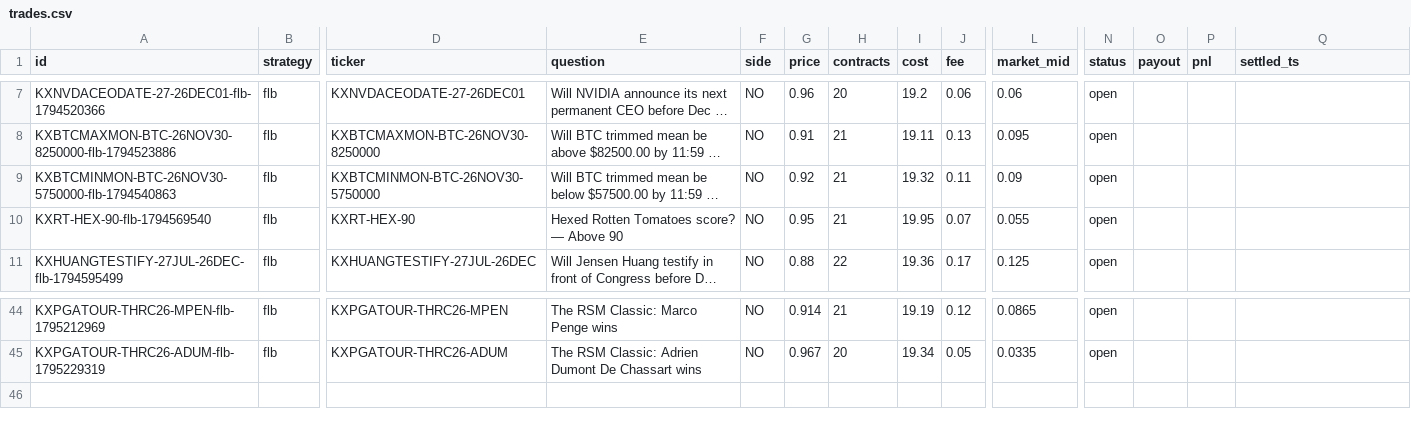
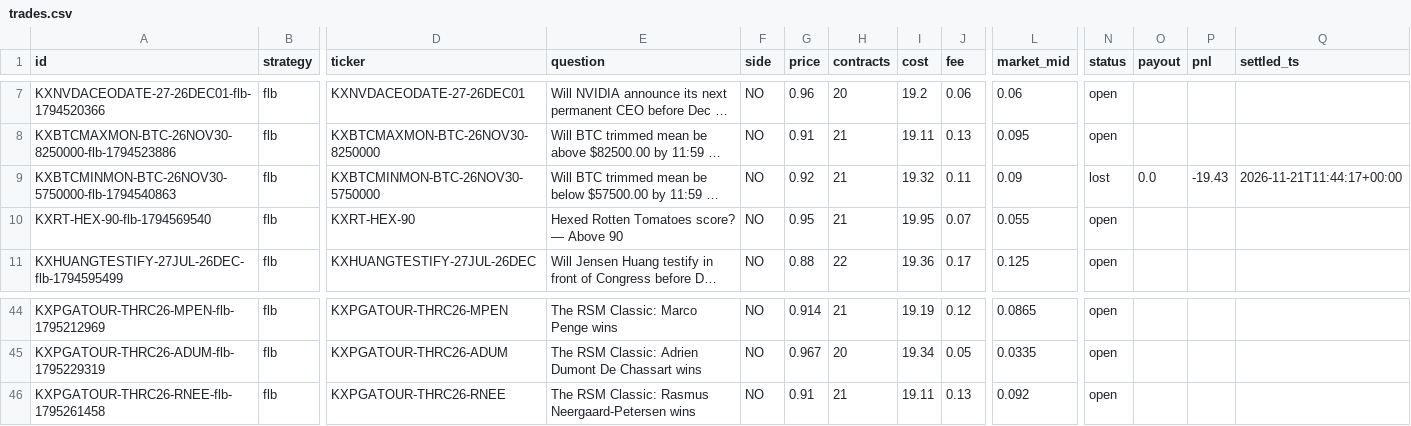
Before and after one commit to ethanboe88-droid/pm-paper-bot, a CSV file: data/trades.csv, drawn as a sheet; only a part is shown, gaps mark what is left out; long unchanged cells end in …; rows hold the shown columns only; the diff names each change by its address in the sheet, - before the commit and + after, or states it on an @@ line.

```diff
--- a/data/trades.csv
+++ b/data/trades.csv
-N9 (status): open
+N9 (status): lost
-O9 (payout): (empty)
+O9 (payout): 0.0
-P9 (pnl): (empty)
+P9 (pnl): -19.43
-Q9 (settled_ts): (empty)
+Q9 (settled_ts): 2026-11-21T11:44:17+00:00
+row 46: KXPGATOUR-THRC26-RNEE-flb-1795261458 | flb | KXPGATOUR-THRC26-RNEE | The RSM Classic: Rasmus Neergaard-Petersen wins | NO | 0.91 | 21 | 19.11 | 0.13 | 0.092 | open
```
Also changed, not shown: 1 other file.
